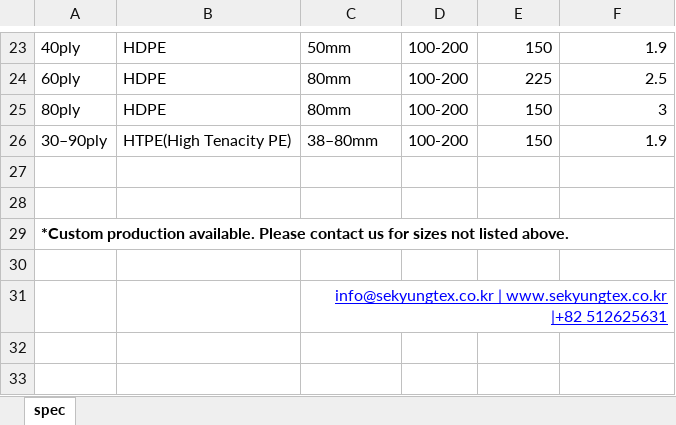
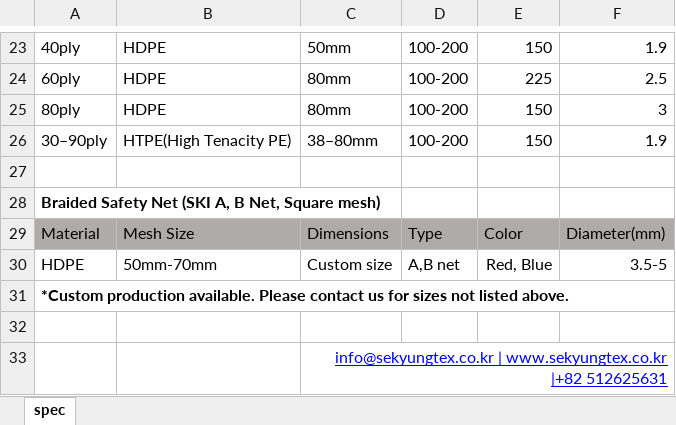
Before and after one commit to sekyungnetadmin/sekyungtex, an Excel workbook: public/files/spec.xlsx, sheet spec, drawn as a sheet; only a part is shown, gaps mark what is left out; values as stored, in another font and other column widths than the file's, no borders; the diff names each change by its address in the sheet, - before the commit and + after, or states it on an @@ line.

Commit message:
update spec

```diff
--- a/public/files/spec.xlsx (sheet spec)
+++ b/public/files/spec.xlsx (sheet spec)
-A28: (empty)
+A28: Braided Safety Net (SKI A, B Net, Square mesh)
+row 29: Material | Mesh Size | Dimensions | Type | Color | Diameter(mm)
+row 30: HDPE | 50mm-70mm | Custom size | A,B net | Red, Blue | 3.5-5
```
Also changed, not shown: 2 other files.
